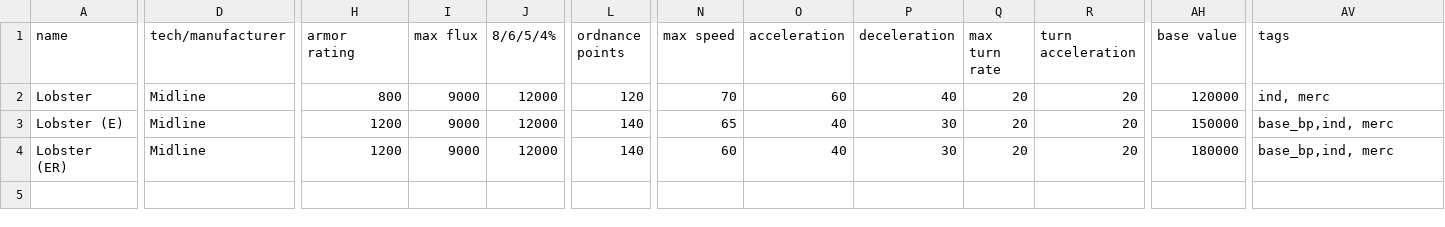
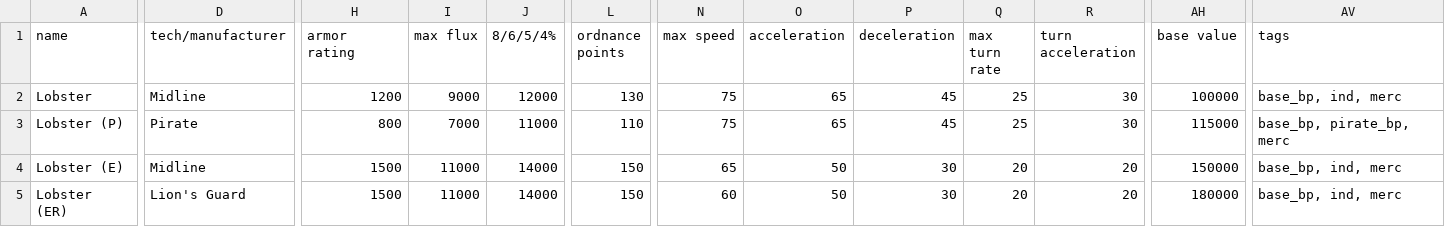
Before and after one commit to cat-person/starsector_lobster_ship, a CSV file: data/hulls/ship_data.csv, drawn as a sheet; only a part is shown, gaps mark what is left out; addresses are those after the commit; rows hold the shown columns only; the diff names each change by its address in the sheet, - before the commit and + after, or states it on an @@ line.

Commit message:
Fine tuned the ships

```diff
--- a/data/hulls/ship_data.csv
+++ b/data/hulls/ship_data.csv
-H2 (armor rating): 800
+H2 (armor rating): 1200
-L2 (ordnance points): 120
+L2 (ordnance points): 130
-N2 (max speed): 70
+N2 (max speed): 75
-O2 (acceleration): 60
+O2 (acceleration): 65
-P2 (deceleration): 40
+P2 (deceleration): 45
-Q2 (max turn rate): 20
+Q2 (max turn rate): 25
-R2 (turn acceleration): 20
+R2 (turn acceleration): 30
-AH2 (base value): 120000
+AH2 (base value): 100000
-AV2 (tags): ind, merc
+AV2 (tags): base_bp, ind, merc
+row 3: Lobster (P) | Pirate | 800 | 7000 | 11000 | 110 | 75 | 65 | 45 | 25 | 30 | 115000 | base_bp, pirate_bp, merc
-H4:H5 (armor rating): 1200
+H4:H5 (armor rating): 1500
-I4:I5 (max flux): 9000
+I4:I5 (max flux): 11000
-J4:J5 (8/6/5/4%): 12000
+J4:J5 (8/6/5/4%): 14000
-L4:L5 (ordnance points): 140
+L4:L5 (ordnance points): 150
-O4:O5 (acceleration): 40
+O4:O5 (acceleration): 50
-AV4:AV5 (tags): base_bp,ind, merc
+AV4:AV5 (tags): base_bp, ind, merc
-D5 (tech/manufacturer): Midline
+D5 (tech/manufacturer): Lion's Guard
```
Also changed, not shown: 3 other files.
